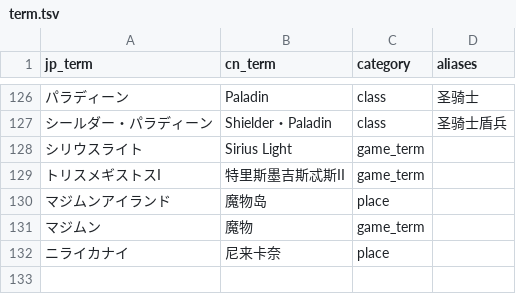
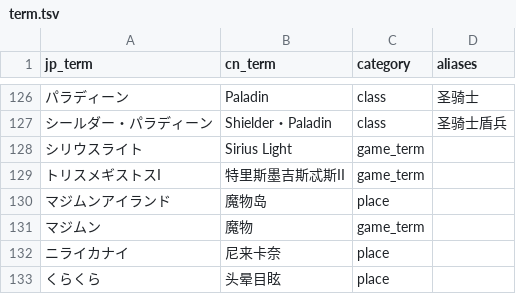
Before and after one commit to walterp56/FgoGotran, a TSV file: term_builder/term.tsv, drawn as a sheet; only a part is shown, gaps mark what is left out.

```diff
--- a/term_builder/term.tsv
+++ b/term_builder/term.tsv
@@ -132 +132,2 @@
 ニライカナイ	尼来卡奈	place
+くらくら	头晕目眩	place
```
Also changed, not shown: term_builder/character_names.tsv, 9 other files.
